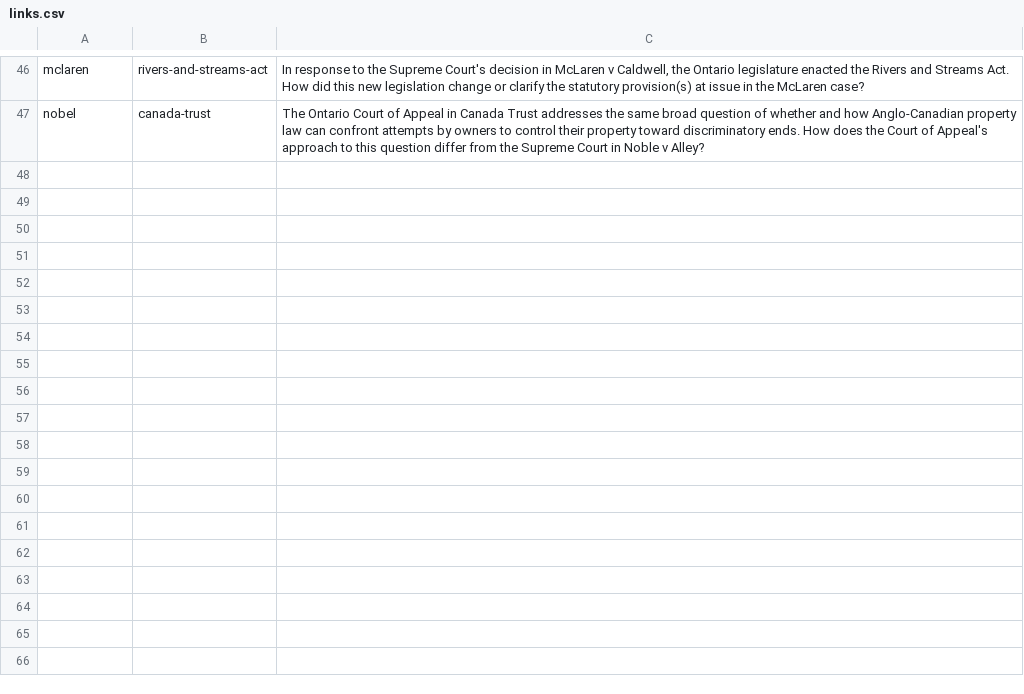
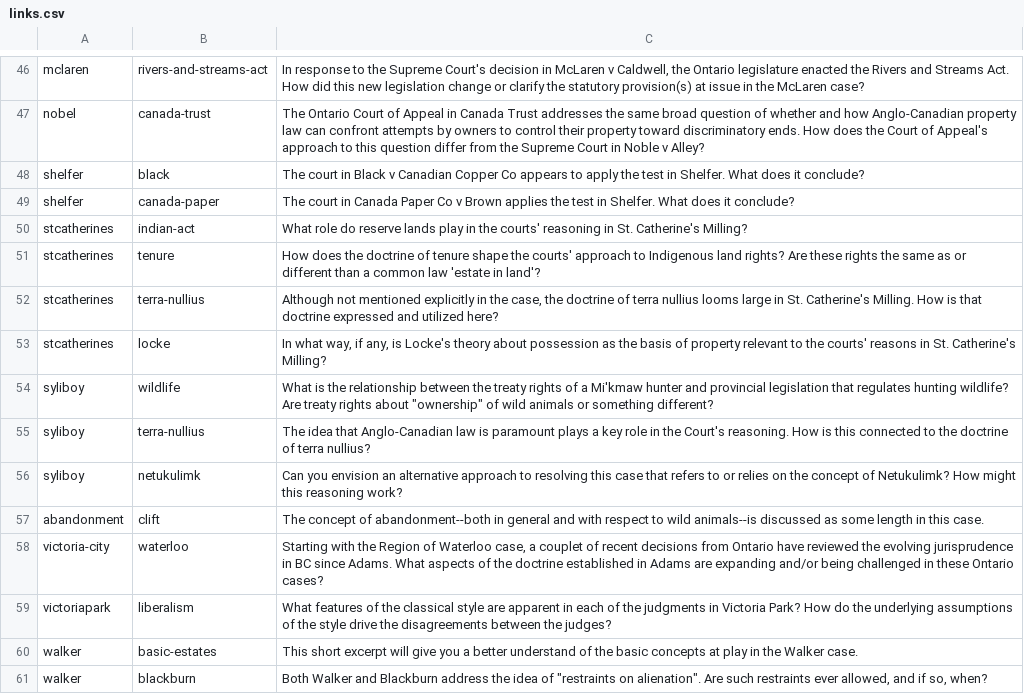
Before and after one commit to radish-es/casebook-property, a CSV file: assets/links.csv, drawn as a sheet; only a part is shown, gaps mark what is left out; the diff names each change by its address in the sheet, - before the commit and + after, or states it on an @@ line.

```diff
--- a/assets/links.csv
+++ b/assets/links.csv
+row 48: shelfer | black | The court in Black v Canadian Copper Co appears to apply the test in Shelfer. What does it conclude?
+row 49: shelfer | canada-paper | The court in Canada Paper Co v Brown applies the test in Shelfer. What does it conclude?
+row 50: stcatherines | indian-act | What role do reserve lands play in the courts' reasoning in St. Catherine's Milling?
+row 51: stcatherines | tenure | How does the doctrine of tenure shape the courts' approach to Indigenous land rights? Are these rights the same as or different than a common law 'estate in land'?
+row 52: stcatherines | terra-nullius | Although not mentioned explicitly in the case, the doctrine of terra nullius looms large in St. Catherine's Milling. How is that doctrine expressed and utilized here?
+row 53: stcatherines | locke | In what way, if any, is Locke's theory about possession as the basis of property relevant to the courts' reasons in St. Catherine's Milling?
+row 54: syliboy | wildlife | What is the relationship between the treaty rights of a Mi'kmaw hunter and provincial legislation that regulates hunting wildlife? Are treaty rights about "ownership" of wild animals or something different?
+row 55: syliboy | terra-nullius | The idea that Anglo-Canadian law is paramount plays a key role in the Court's reasoning. How is this connected to the doctrine of terra nullius?
+row 56: syliboy | netukulimk | Can you envision an alternative approach to resolving this case that refers to or relies on the concept of Netukulimk? How might this reasoning work?
+row 57: abandonment | clift | The concept of abandonment--both in general and with respect to wild animals--is discussed as some length in this case.
+row 58: victoria-city | waterloo | Starting with the Region of Waterloo case, a couplet of recent decisions from Ontario have reviewed the evolving jurisprudence in BC since Adams. What aspects of the doctrine established in Adams are expanding and/or being challenged in these Ontario cases?
+row 59: victoriapark | liberalism | What features of the classical style are apparent in each of the judgments in Victoria Park? How do the underlying assumptions of the style drive the disagreements between the judges?
+row 60: walker | basic-estates | This short excerpt will give you a better understand of the basic concepts at play in the Walker case.
+row 61: walker | blackburn | Both Walker and Blackburn address the idea of "restraints on alienation". Are such restraints ever allowed, and if so, when?
```
Also changed, not shown: 18 other files.
